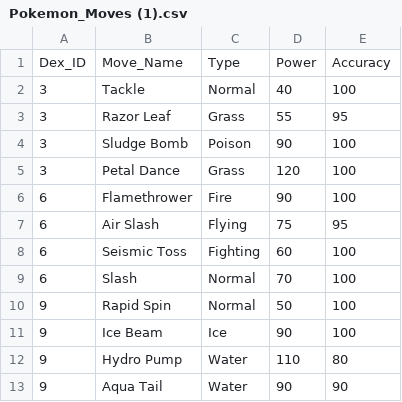
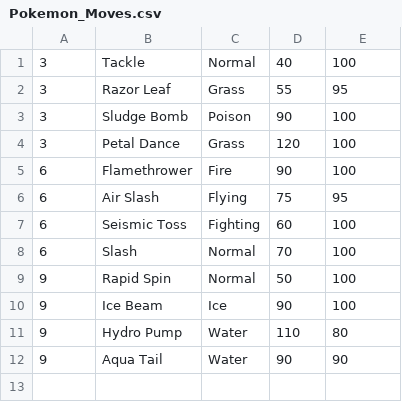
Before and after one commit to tkillip7/326FinalProject, a CSV file: Pokemon_Moves.csv (was Pokemon_Moves (1).csv), drawn as a sheet.

```diff
--- a/Pokemon_Moves (1).csv
+++ b/Pokemon_Moves.csv
@@ -1,2 +1 @@
-Dex_ID,Move_Name,Type,Power,Accuracy
 3,Tackle,Normal,40,100
```
Also changed, not shown: 3 other files.
